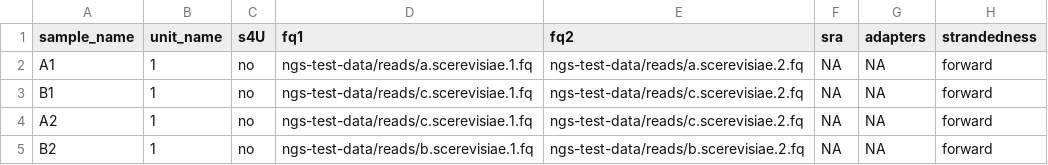
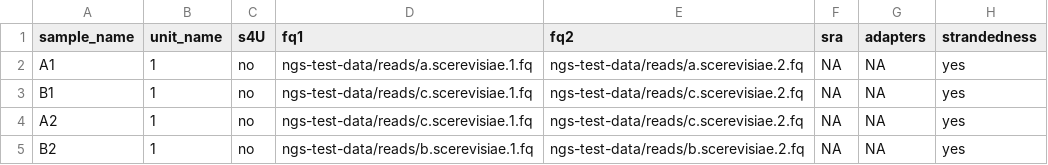
Before and after one commit to isaacvock/fastq2bakR, a TSV file: .test/config/units.tsv, drawn as a sheet.

Commit message:
Made test compatible with pipeline

```diff
--- a/.test/config/units.tsv
+++ b/.test/config/units.tsv
@@ -1,5 +1,5 @@
 sample_name	unit_name	s4U	fq1	fq2	sra	adapters	strandedness
-A1	1	no	ngs-test-data/reads/a.scerevisiae.1.fq	ngs-test-data/reads/a.scerevisiae.2.fq	NA	NA	forward
-B1	1	no	ngs-test-data/reads/c.scerevisiae.1.fq	ngs-test-data/reads/c.scerevisiae.2.fq	NA	NA	forward
-A2	1	no	ngs-test-data/reads/c.scerevisiae.1.fq	ngs-test-data/reads/c.scerevisiae.2.fq	NA	NA	forward
-B2	1	no	ngs-test-data/reads/b.scerevisiae.1.fq	ngs-test-data/reads/b.scerevisiae.2.fq	NA	NA	forward
+A1	1	no	ngs-test-data/reads/a.scerevisiae.1.fq	ngs-test-data/reads/a.scerevisiae.2.fq	NA	NA	yes
+B1	1	no	ngs-test-data/reads/c.scerevisiae.1.fq	ngs-test-data/reads/c.scerevisiae.2.fq	NA	NA	yes
+A2	1	no	ngs-test-data/reads/c.scerevisiae.1.fq	ngs-test-data/reads/c.scerevisiae.2.fq	NA	NA	yes
+B2	1	no	ngs-test-data/reads/b.scerevisiae.1.fq	ngs-test-data/reads/b.scerevisiae.2.fq	NA	NA	yes
```
